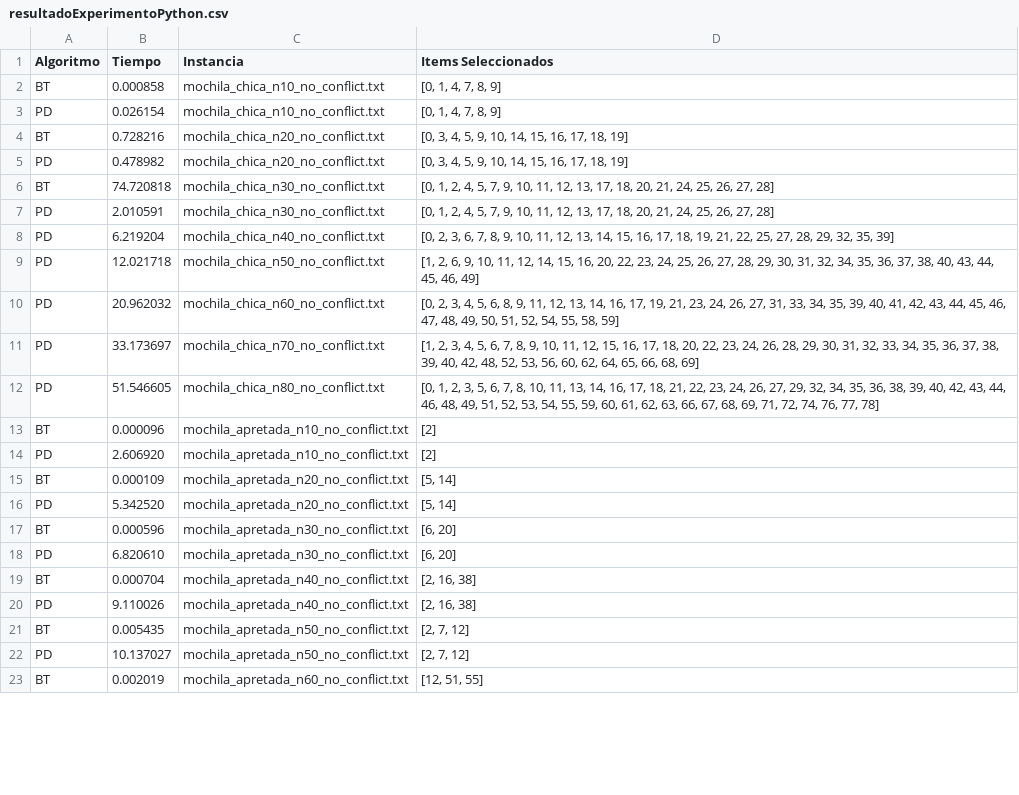
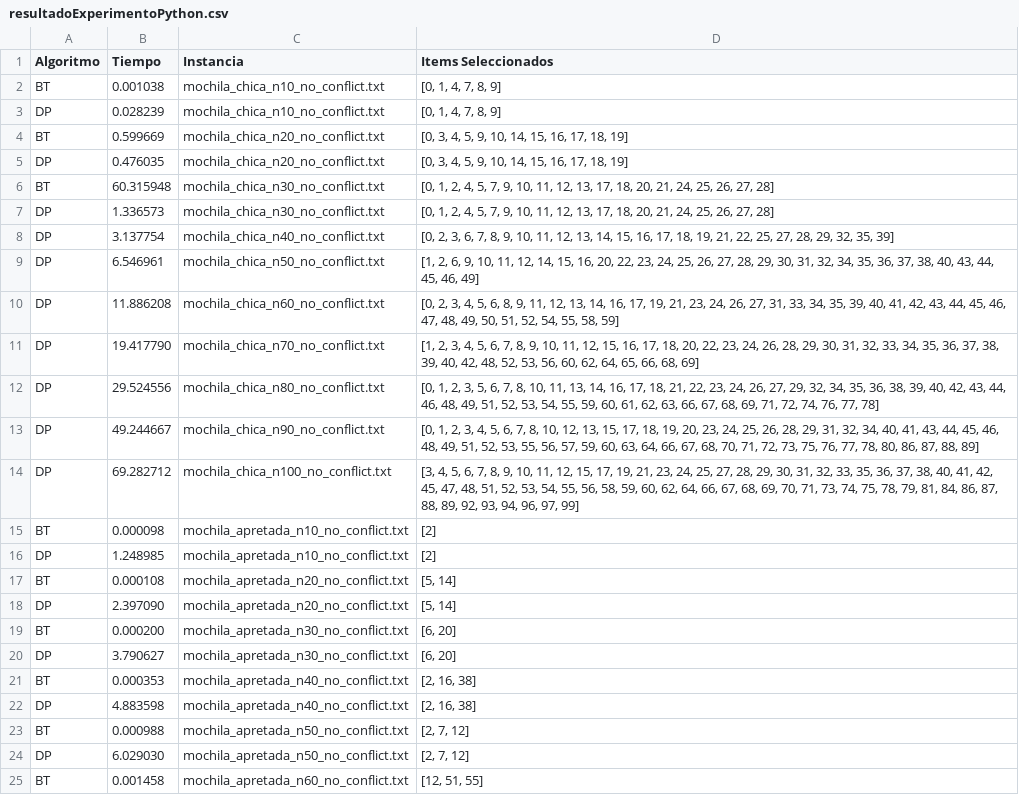
Before and after one commit to Denis0827/TP1-TD5, a CSV file: src/resultadoExperimentoPython.csv, drawn as a sheet; only a part is shown; the diff covers the shown part only.

Commit message:
mover experimentos

```diff
--- a/src/resultadoExperimentoPython.csv
+++ b/src/resultadoExperimentoPython.csv
@@ -1,23 +1,25 @@
 Algoritmo,Tiempo,Instancia,Items Seleccionados
-BT,0.000858,mochila_chica_n10_no_conflict.txt,"[0, 1, 4, 7, 8, 9]"
-PD,0.026154,mochila_chica_n10_no_conflict.txt,"[0, 1, 4, 7, 8, 9]"
-BT,0.728216,mochila_chica_n20_no_conflict.txt,"[0, 3, 4, 5, 9, 10, 14, 15, 16, 17, 18, 19]"
-PD,0.478982,mochila_chica_n20_no_conflict.txt,"[0, 3, 4, 5, 9, 10, 14, 15, 16, 17, 18, 19]"
-BT,74.720818,mochila_chica_n30_no_conflict.txt,"[0, 1, 2, 4, 5, 7, 9, 10, 11, 12, 13, 17, 18, 20, 21, 24, 25, 26, 27, 28]"
-PD,2.010591,mochila_chica_n30_no_conflict.txt,"[0, 1, 2, 4, 5, 7, 9, 10, 11, 12, 13, 17, 18, 20, 21, 24, 25, 26, 27, 28]"
-PD,6.219204,mochila_chica_n40_no_conflict.txt,"[0, 2, 3, 6, 7, 8, 9, 10, 11, 12, 13, 14, 15, 16, 17, 18, 19, 21, 22, 25, 27, 28, 29, 32, 35, 39]"
-PD,12.021718,mochila_chica_n50_no_conflict.txt,"[1, 2, 6, 9, 10, 11, 12, 14, 15, 16, 20, 22, 23, 24, 25, 26, 27, 28, 29, 30, 31, 32, 34, 35, 36, 37, 38, 40, 43, 44, 45, 46, 49]"
-PD,20.962032,mochila_chica_n60_no_conflict.txt,"[0, 2, 3, 4, 5, 6, 8, 9, 11, 12, 13, 14, 16, 17, 19, 21, 23, 24, 26, 27, 31, 33, 34, 35, 39, 40, 41, 42, 43, 44, 45, 46, 47, 48, 49, 50, 51, 52, 54, 55, 58, 59]"
-PD,33.173697,mochila_chica_n70_no_conflict.txt,"[1, 2, 3, 4, 5, 6, 7, 8, 9, 10, 11, 12, 15, 16, 17, 18, 20, 22, 23, 24, 26, 28, 29, 30, 31, 32, 33, 34, 35, 36, 37, 38, 39, 40, 42, 48, 52, 53, 56, 60, 62, 64, 65, 66, 68, 69]"
-PD,51.546605,mochila_chica_n80_no_conflict.txt,"[0, 1, 2, 3, 5, 6, 7, 8, 10, 11, 13, 14, 16, 17, 18, 21, 22, 23, 24, 26, 27, 29, 32, 34, 35, 36, 38, 39, 40, 42, 43, 44, 46, 48, 49, 51, 52, 53, 54, 55, 59, 60, 61, 62, 63, 66, 67, 68, 69, 71, 72, 74, 76, 77, 78]"
-BT,0.000096,mochila_apretada_n10_no_conflict.txt,[2]
-PD,2.606920,mochila_apretada_n10_no_conflict.txt,[2]
-BT,0.000109,mochila_apretada_n20_no_conflict.txt,"[5, 14]"
-PD,5.342520,mochila_apretada_n20_no_conflict.txt,"[5, 14]"
-BT,0.000596,mochila_apretada_n30_no_conflict.txt,"[6, 20]"
-PD,6.820610,mochila_apretada_n30_no_conflict.txt,"[6, 20]"
-BT,0.000704,mochila_apretada_n40_no_conflict.txt,"[2, 16, 38]"
-PD,9.110026,mochila_apretada_n40_no_conflict.txt,"[2, 16, 38]"
-BT,0.005435,mochila_apretada_n50_no_conflict.txt,"[2, 7, 12]"
-PD,10.137027,mochila_apretada_n50_no_conflict.txt,"[2, 7, 12]"
-BT,0.002019,mochila_apretada_n60_no_conflict.txt,"[12, 51, 55]"
+BT,0.001038,mochila_chica_n10_no_conflict.txt,"[0, 1, 4, 7, 8, 9]"
+DP,0.028239,mochila_chica_n10_no_conflict.txt,"[0, 1, 4, 7, 8, 9]"
+BT,0.599669,mochila_chica_n20_no_conflict.txt,"[0, 3, 4, 5, 9, 10, 14, 15, 16, 17, 18, 19]"
+DP,0.476035,mochila_chica_n20_no_conflict.txt,"[0, 3, 4, 5, 9, 10, 14, 15, 16, 17, 18, 19]"
+BT,60.315948,mochila_chica_n30_no_conflict.txt,"[0, 1, 2, 4, 5, 7, 9, 10, 11, 12, 13, 17, 18, 20, 21, 24, 25, 26, 27, 28]"
+DP,1.336573,mochila_chica_n30_no_conflict.txt,"[0, 1, 2, 4, 5, 7, 9, 10, 11, 12, 13, 17, 18, 20, 21, 24, 25, 26, 27, 28]"
+DP,3.137754,mochila_chica_n40_no_conflict.txt,"[0, 2, 3, 6, 7, 8, 9, 10, 11, 12, 13, 14, 15, 16, 17, 18, 19, 21, 22, 25, 27, 28, 29, 32, 35, 39]"
+DP,6.546961,mochila_chica_n50_no_conflict.txt,"[1, 2, 6, 9, 10, 11, 12, 14, 15, 16, 20, 22, 23, 24, 25, 26, 27, 28, 29, 30, 31, 32, 34, 35, 36, 37, 38, 40, 43, 44, 45, 46, 49]"
+DP,11.886208,mochila_chica_n60_no_conflict.txt,"[0, 2, 3, 4, 5, 6, 8, 9, 11, 12, 13, 14, 16, 17, 19, 21, 23, 24, 26, 27, 31, 33, 34, 35, 39, 40, 41, 42, 43, 44, 45, 46, 47, 48, 49, 50, 51, 52, 54, 55, 58, 59]"
+DP,19.417790,mochila_chica_n70_no_conflict.txt,"[1, 2, 3, 4, 5, 6, 7, 8, 9, 10, 11, 12, 15, 16, 17, 18, 20, 22, 23, 24, 26, 28, 29, 30, 31, 32, 33, 34, 35, 36, 37, 38, 39, 40, 42, 48, 52, 53, 56, 60, 62, 64, 65, 66, 68, 69]"
+DP,29.524556,mochila_chica_n80_no_conflict.txt,"[0, 1, 2, 3, 5, 6, 7, 8, 10, 11, 13, 14, 16, 17, 18, 21, 22, 23, 24, 26, 27, 29, 32, 34, 35, 36, 38, 39, 40, 42, 43, 44, 46, 48, 49, 51, 52, 53, 54, 55, 59, 60, 61, 62, 63, 66, 67, 68, 69, 71, 72, 74, 76, 77, 78]"
+DP,49.244667,mochila_chica_n90_no_conflict.txt,"[0, 1, 2, 3, 4, 5, 6, 7, 8, 10, 12, 13, 15, 17, 18, 19, 20, 23, 24, 25, 26, 28, 29, 31, 32, 34, 40, 41, 43, 44, 45, 46, 48, 49, 51, 52, 53, 55, 56, 57, 59, 60, 63, 64, 66, 67, 68, 70, 71, 72, 73, 75, 76, 77, 78, 80, 86, 87, 88, 89]"
+DP,69.282712,mochila_chica_n100_no_conflict.txt,"[3, 4, 5, 6, 7, 8, 9, 10, 11, 12, 15, 17, 19, 21, 23, 24, 25, 27, 28, 29, 30, 31, 32, 33, 35, 36, 37, 38, 40, 41, 42, 45, 47, 48, 51, 52, 53, 54, 55, 56, 58, 59, 60, 62, 64, 66, 67, 68, 69, 70, 71, 73, 74, 75, 78, 79, 81, 84, 86, 87, 88, 89, 92, 93, 94, 96, 97, 99]"
+BT,0.000098,mochila_apretada_n10_no_conflict.txt,[2]
+DP,1.248985,mochila_apretada_n10_no_conflict.txt,[2]
+BT,0.000108,mochila_apretada_n20_no_conflict.txt,"[5, 14]"
+DP,2.397090,mochila_apretada_n20_no_conflict.txt,"[5, 14]"
+BT,0.000200,mochila_apretada_n30_no_conflict.txt,"[6, 20]"
+DP,3.790627,mochila_apretada_n30_no_conflict.txt,"[6, 20]"
+BT,0.000353,mochila_apretada_n40_no_conflict.txt,"[2, 16, 38]"
+DP,4.883598,mochila_apretada_n40_no_conflict.txt,"[2, 16, 38]"
+BT,0.000988,mochila_apretada_n50_no_conflict.txt,"[2, 7, 12]"
+DP,6.029030,mochila_apretada_n50_no_conflict.txt,"[2, 7, 12]"
+BT,0.001458,mochila_apretada_n60_no_conflict.txt,"[12, 51, 55]"
```
Also changed, not shown: 4 added rows and 25 edited cells elsewhere in this file, src/resultadoExperimentoC++.csv, 53 other files.
